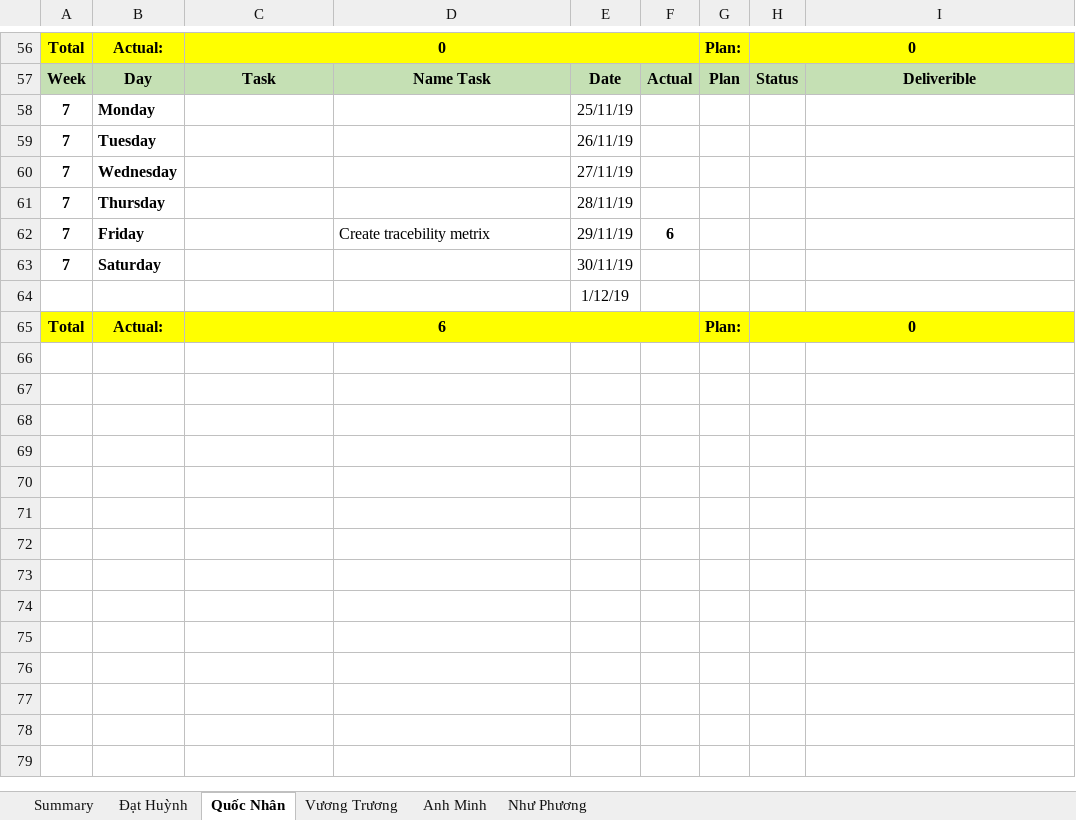
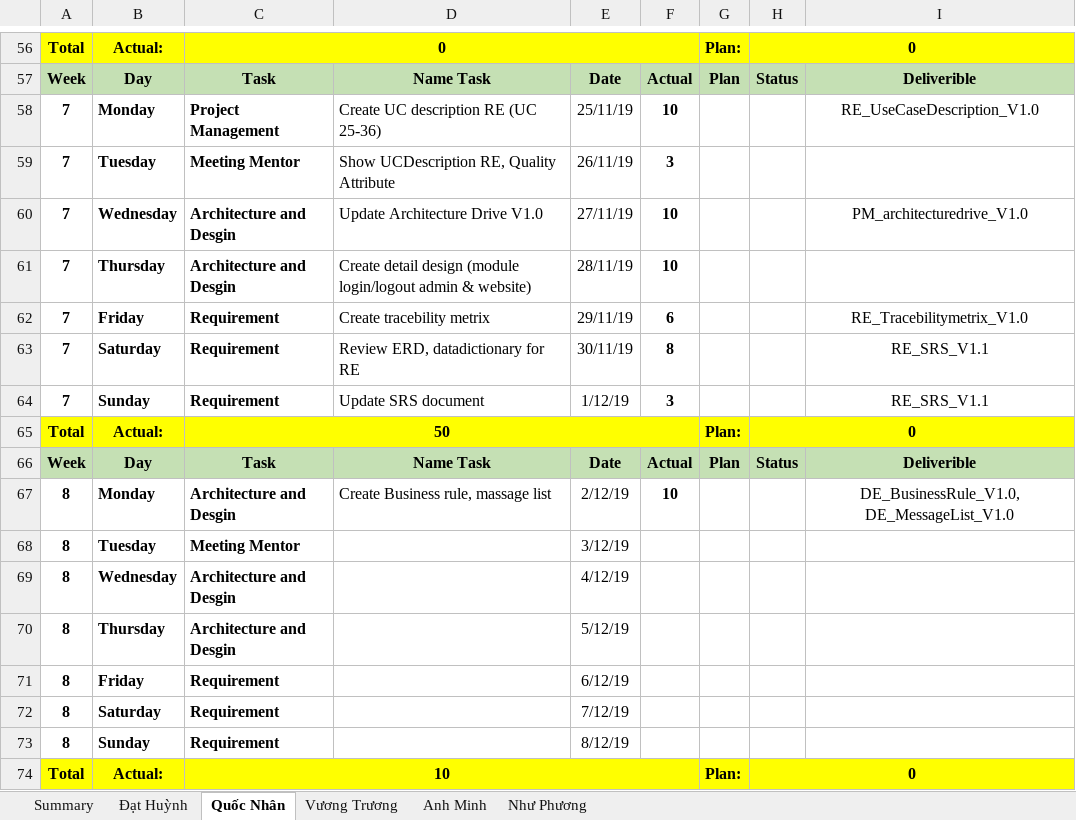
Before and after one commit to DamianHuynh/Capstone-Project, an Excel workbook: Improgress/4. Timelog/PM_TimeLog.xlsx, sheet Quốc Nhân, drawn as a sheet; only a part is shown, gaps mark what is left out; values as stored, in another font and other column widths than the file's, no borders; removed rows and columns are numbered as before the commit, all else as after; the diff covers the shown part only; the diff names each change by its address in the sheet, - before the commit and + after, or states it on an @@ line.

Commit message:
Update PM_TimeLog.xlsx

```diff
--- a/Improgress/4. Timelog/PM_TimeLog.xlsx (sheet Quốc Nhân)
+++ b/Improgress/4. Timelog/PM_TimeLog.xlsx (sheet Quốc Nhân)
-C58: (empty)
+C58: Project Management
-D58: (empty)
+D58: Create UC description RE (UC 25-36)
-F58: (empty)
+F58: 10
-I58: (empty)
+I58: RE_UseCaseDescription_V1.0
-C59: (empty)
+C59: Meeting Mentor
-D59: (empty)
+D59: Show UCDescription RE, Quality Attribute
-F59: (empty)
+F59: 3
-C60:C61: (empty)
+C60:C61: Architecture and Desgin
-D60: (empty)
+D60: Update Architecture Drive V1.0
-F60:F61: (empty)
+F60:F61: 10
-I60: (empty)
+I60: PM_architecturedrive_V1.0
-D61: (empty)
+D61: Create detail design (module login/logout admin & website)
-C62:C63: (empty)
+C62:C63: Requirement
-I62: (empty)
+I62: RE_Tracebilitymetrix_V1.0
-D63: (empty)
+D63: Review ERD, datadictionary for RE
-F63: (empty)
+F63: 8
-I63: (empty)
+I63: RE_SRS_V1.1
-row 64:  |  |  |  | 1/12/19
+row 64: 7 | Sunday | Requirement | Update SRS document | 1/12/19 | 3 |  |  | RE_SRS_V1.1
-C65: 6
+C65: 50
+row 66: Week | Day | Task | Name Task | Date | Actual | Plan | Status | Deliverible
+row 67: 8 | Monday | Architecture and Desgin | Create Business rule, massage list | 2/12/19 | 10 |  |  | DE_BusinessRule_V1.0, DE_MessageList_V1.0
+row 68: 8 | Tuesday | Meeting Mentor |  | 3/12/19
+row 69: 8 | Wednesday | Architecture and Desgin |  | 4/12/19
+row 70: 8 | Thursday | Architecture and Desgin |  | 5/12/19
+row 71: 8 | Friday | Requirement |  | 6/12/19
+row 72: 8 | Saturday | Requirement |  | 7/12/19
+row 73: 8 | Sunday | Requirement |  | 8/12/19
+row 74: Total | Actual: | 10 |  |  |  | Plan: | 0
```
Also changed, not shown: 1 added row, 1 removed row and 50 edited cells elsewhere in this sheet.
